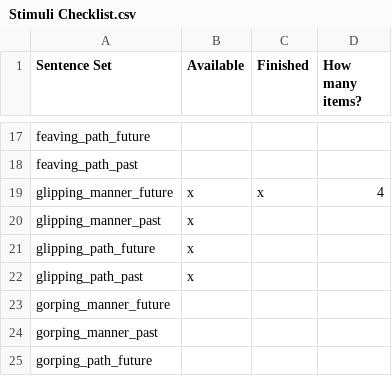
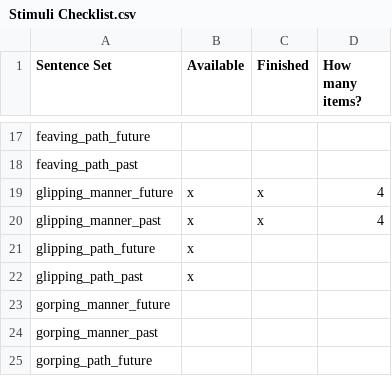
Before and after one commit to mekline/MannerPathPriming, a CSV file: Audio stimuli creation/Stimuli Checklist.csv, drawn as a sheet; only a part is shown, gaps mark what is left out.

```diff
--- a/Audio stimuli creation/Stimuli Checklist.csv
+++ b/Audio stimuli creation/Stimuli Checklist.csv
@@ -19,3 +19,3 @@ feaving_path_past,,,
 glipping_manner_future,x,x,4
-glipping_manner_past,x,,
+glipping_manner_past,x,x,4
 glipping_path_future,x,,
```
Also changed, not shown: 10 other files.
